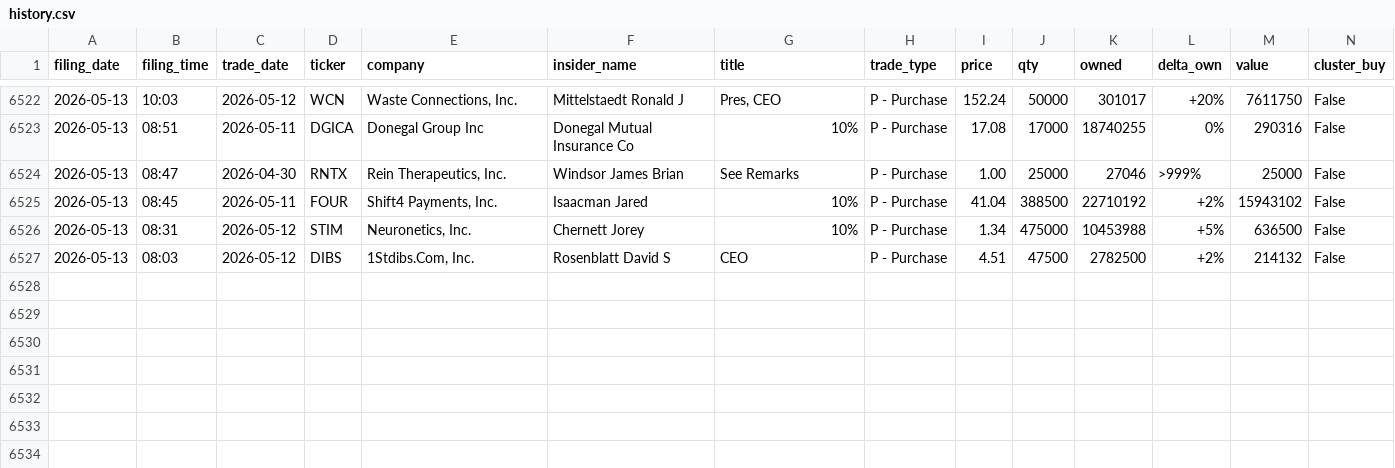
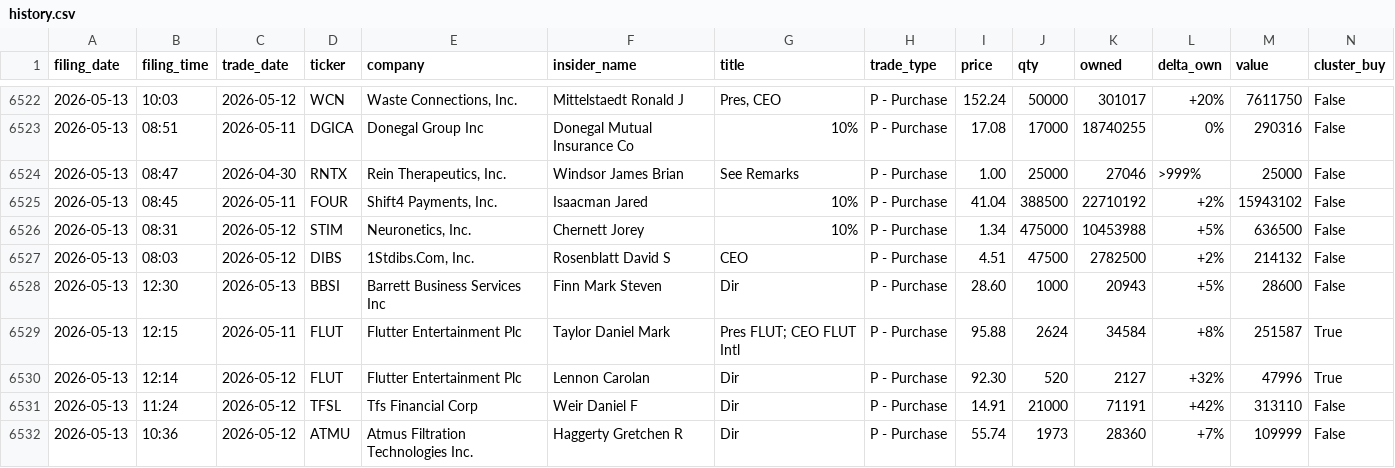
Before and after one commit to insideredgepro/insideredgepro.github.io, a CSV file: data/history.csv, drawn as a sheet; only a part is shown, gaps mark what is left out.

```diff
--- a/data/history.csv
+++ b/data/history.csv
@@ -6527 +6527,6 @@ filing_date,filing_time,trade_date,ticker,company,insider_name,title,trade_type,
 2026-05-13,08:03,2026-05-12,DIBS,"1Stdibs.Com, Inc.",Rosenblatt David S,CEO,P - Purchase,4.51,47500,2782500,+2%,214132,False
+2026-05-13,12:30,2026-05-13,BBSI,Barrett Business Services Inc,Finn Mark Steven,Dir,P - Purchase,28.60,1000,20943,+5%,28600,False
+2026-05-13,12:15,2026-05-11,FLUT,Flutter Entertainment Plc,Taylor Daniel Mark,Pres FLUT; CEO FLUT Intl,P - Purchase,95.88,2624,34584,+8%,251587,True
+2026-05-13,12:14,2026-05-12,FLUT,Flutter Entertainment Plc,Lennon Carolan,Dir,P - Purchase,92.30,520,2127,+32%,47996,True
+2026-05-13,11:24,2026-05-12,TFSL,Tfs Financial Corp,Weir Daniel F,Dir,P - Purchase,14.91,21000,71191,+42%,313110,False
+2026-05-13,10:36,2026-05-12,ATMU,Atmus Filtration Technologies Inc.,Haggerty Gretchen R,Dir,P - Purchase,55.74,1973,28360,+7%,109999,False
```
Also changed, not shown: 3 other files.
